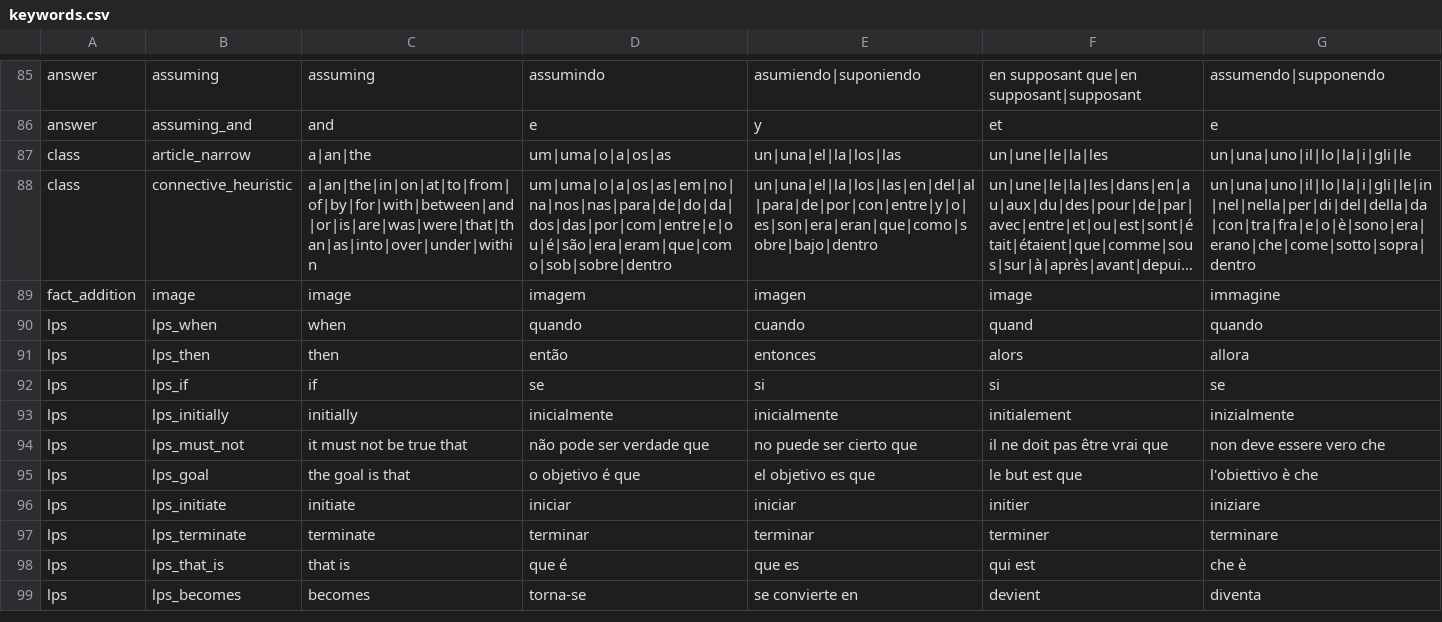
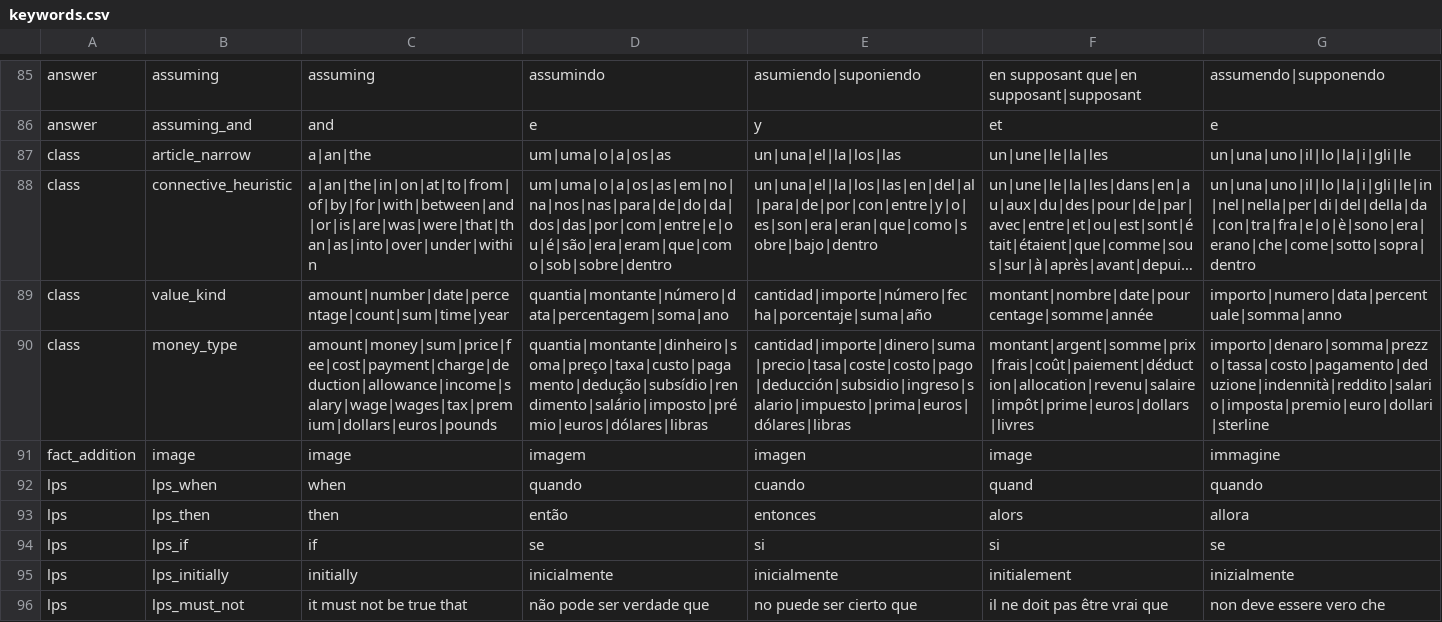
Before and after one commit to LogicalContractsOrg/LogicalEnglish2, a CSV file: i18n/keywords.csv, drawn as a sheet; only a part is shown, gaps mark what is left out; the shorter side is filled out with more unchanged rows; long unchanged cells end in …; the diff names each change by its address in the sheet, - before the commit and + after, or states it on an @@ line.

```diff
--- a/i18n/keywords.csv
+++ b/i18n/keywords.csv
+row 89: class | value_kind | amount|number|date|percentage|count|sum|time|year | quantia|montante|número|data|percentagem|soma|ano | cantidad|importe|número|fecha|porcentaje|suma|año | montant|nombre|date|pourcentage|somme|année | importo|numero|data|percentuale|somma|anno
+row 90: class | money_type | amount|money|sum|price|fee|cost|payment|charge|deduction|allowance|income|salary|wage|wages|tax|premium|dollars|euros|pounds | quantia|montante|dinheiro|soma|preço|taxa|custo|pagamento|dedução|subsídio|rendimento|salário|imposto|prémio|euros|dólares|libras | cantidad|importe|dinero|suma|precio|tasa|coste|costo|pago|deducción|subsidio|ingreso|salario|impuesto|prima|euros|dólares|libras | montant|argent|somme|prix|frais|coût|paiement|déduction|allocation|revenu|salaire|impôt|prime|euros|dollars|livres | importo|denaro|somma|prezzo|tassa|costo|pagamento|deduzione|indennità|reddito|salario|imposta|premio|euro|dollari|sterline
```
Also changed, not shown: i18n/messages.csv, 10 other files.
